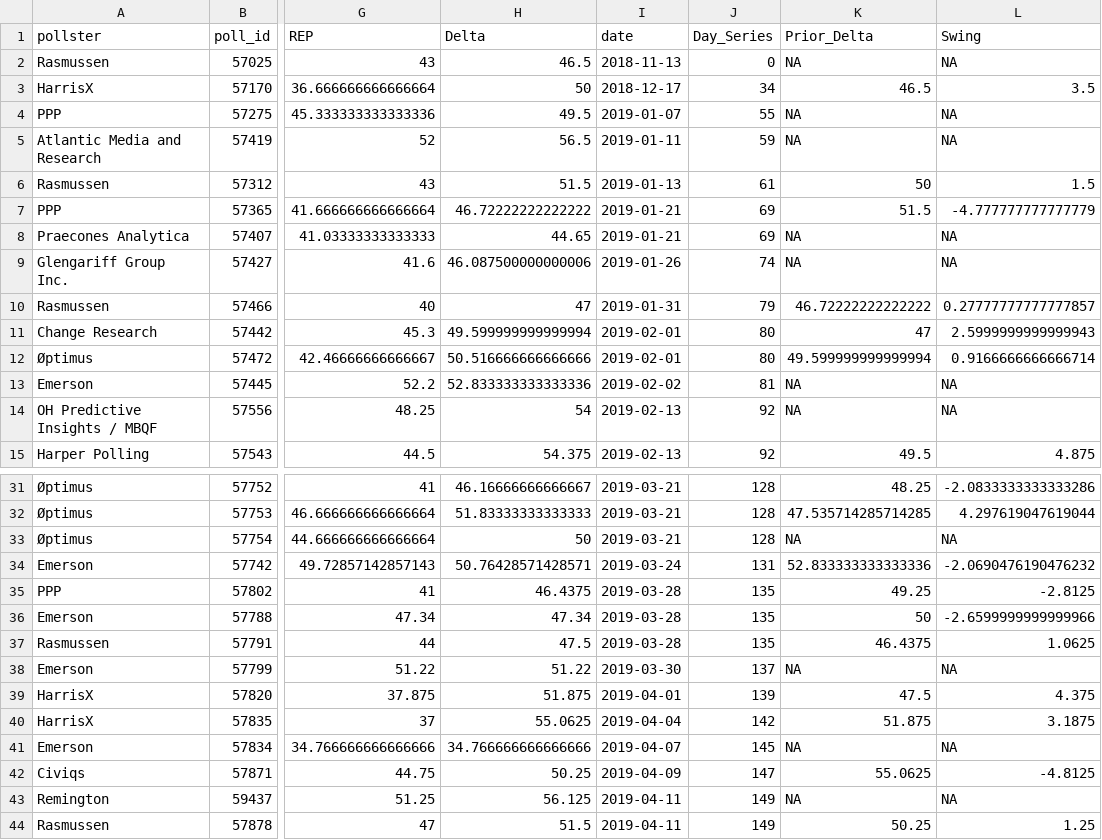
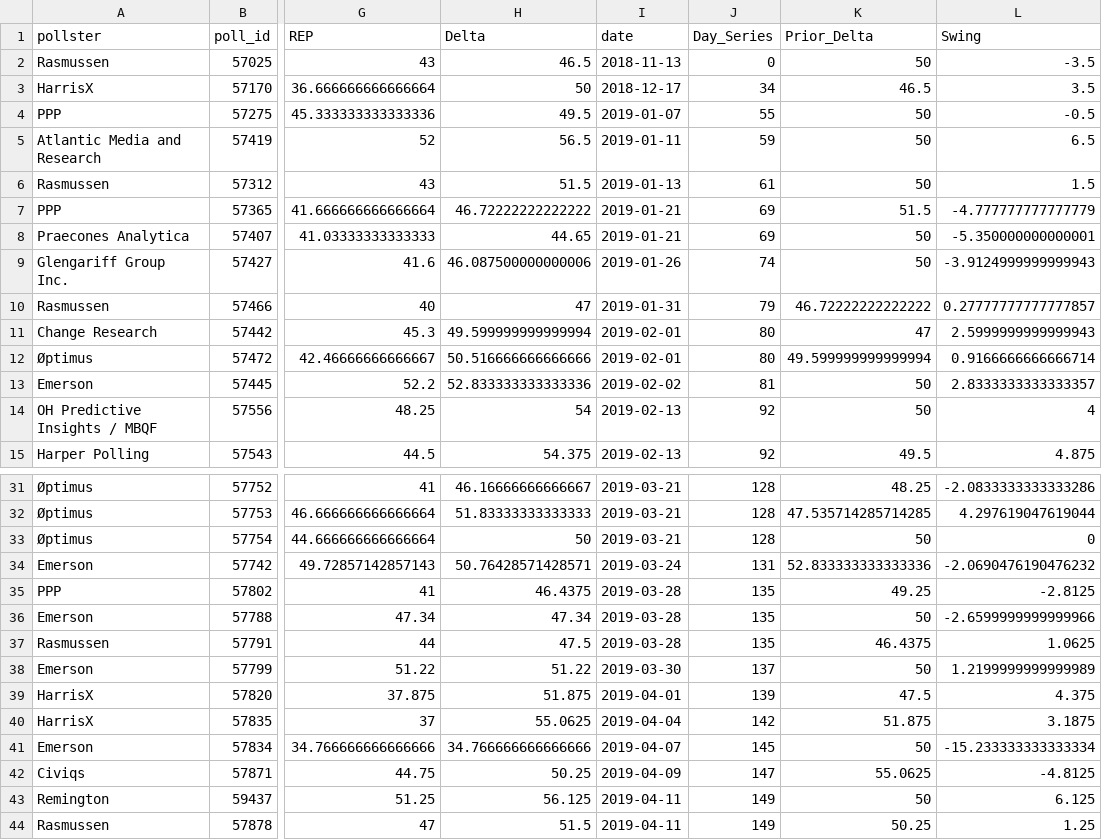
Before and after one commit to willcrouch/MachineLearningTheory, a CSV file: Polling_Standardized.csv, drawn as a sheet; only a part is shown, gaps mark what is left out; the diff covers the shown part only; the diff names each change by its address in the sheet, - before the commit and + after, or states it on an @@ line.

Commit message:
Add files via upload

```diff
--- a/Polling_Standardized.csv
+++ b/Polling_Standardized.csv
-K2 (Prior_Delta): NA
+K2 (Prior_Delta): 50
-L2 (Swing): NA
+L2 (Swing): -3.5
-K4:K5 (Prior_Delta): NA
+K4:K5 (Prior_Delta): 50
-L4 (Swing): NA
+L4 (Swing): -0.5
-L5 (Swing): NA
+L5 (Swing): 6.5
-K8:K9 (Prior_Delta): NA
+K8:K9 (Prior_Delta): 50
-L8 (Swing): NA
+L8 (Swing): -5.350000000000001
-L9 (Swing): NA
+L9 (Swing): -3.9124999999999943
-K13:K14 (Prior_Delta): NA
+K13:K14 (Prior_Delta): 50
-L13 (Swing): NA
+L13 (Swing): 2.8333333333333357
-L14 (Swing): NA
+L14 (Swing): 4
-K33 (Prior_Delta): NA
+K33 (Prior_Delta): 50
-L33 (Swing): NA
+L33 (Swing): 0
-K38 (Prior_Delta): NA
+K38 (Prior_Delta): 50
-L38 (Swing): NA
+L38 (Swing): 1.2199999999999989
-K41 (Prior_Delta): NA
+K41 (Prior_Delta): 50
-L41 (Swing): NA
+L41 (Swing): -15.233333333333334
-K43 (Prior_Delta): NA
+K43 (Prior_Delta): 50
-L43 (Swing): NA
+L43 (Swing): 6.125
```
Also changed, not shown: 92 edited cells elsewhere in this file.
